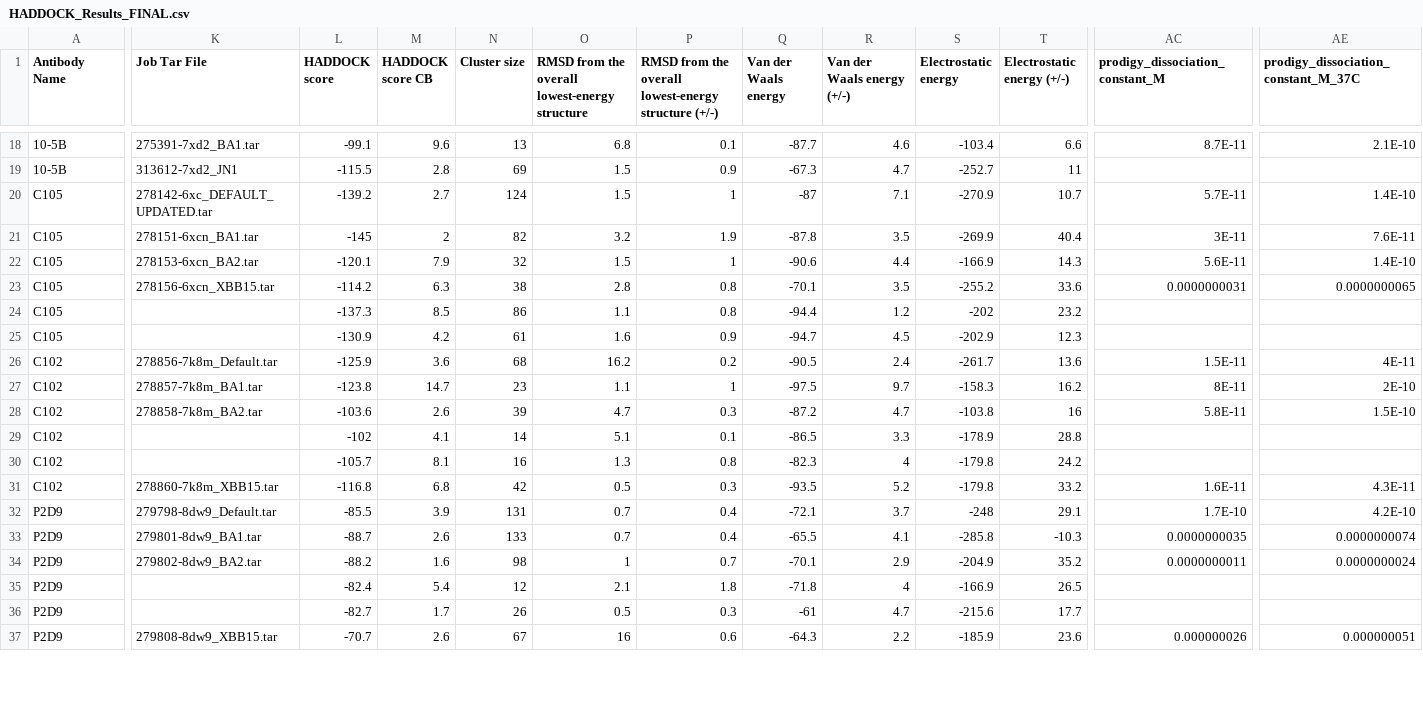
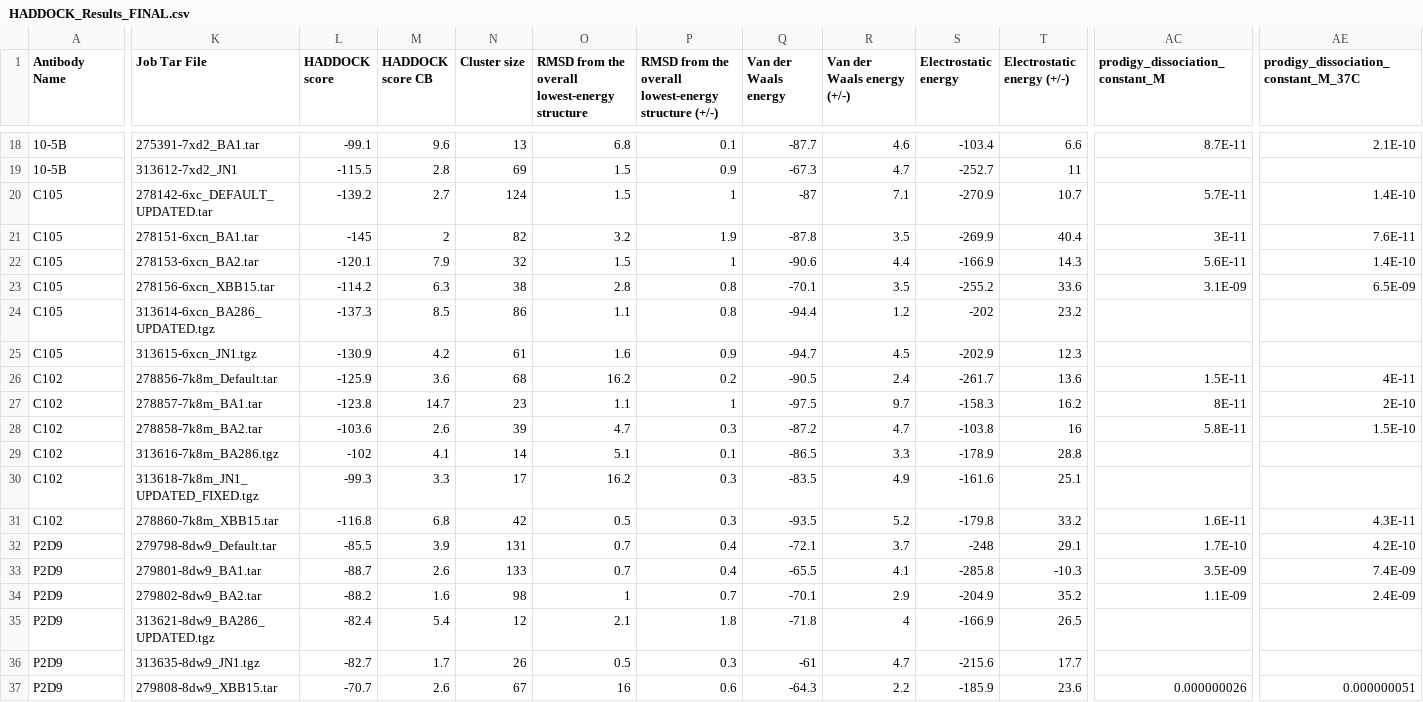
Before and after one commit to colbyford/SARS-CoV-2_BA.2.86_Spike-RBD_Predictions, a CSV file: FinalTables/HADDOCK_Results_FINAL.csv, drawn as a sheet; only a part is shown, gaps mark what is left out; the diff covers the shown part only; the diff names each change by its address in the sheet, - before the commit and + after, or states it on an @@ line.

```diff
--- a/FinalTables/HADDOCK_Results_FINAL.csv
+++ b/FinalTables/HADDOCK_Results_FINAL.csv
-AC23 (prodigy_dissociation_constant_M): 0.0000000031
+AC23 (prodigy_dissociation_constant_M): 3.1E-09
-AE23: 0.0000000065
+AE23: 6.5E-09
-K24 (Job Tar File): (empty)
+K24 (Job Tar File): 313614-6xcn_BA286_UPDATED.tgz
-K25 (Job Tar File): (empty)
+K25 (Job Tar File): 313615-6xcn_JN1.tgz
-K29 (Job Tar File): (empty)
+K29 (Job Tar File): 313616-7k8m_BA286.tgz
-K30 (Job Tar File): (empty)
+K30 (Job Tar File): 313618-7k8m_JN1_UPDATED_FIXED.tgz
-L30 (HADDOCK score): -105.7
+L30 (HADDOCK score): -99.3
-M30 (HADDOCK score CB): 8.1
+M30 (HADDOCK score CB): 3.3
-N30 (Cluster size): 16
+N30 (Cluster size): 17
-O30: 1.3
+O30: 16.2
-P30: 0.8
+P30: 0.3
-Q30 (Van der Waals energy): -82.3
+Q30 (Van der Waals energy): -83.5
-R30 (Van der Waals energy (+/-)): 4
+R30 (Van der Waals energy (+/-)): 4.9
-S30 (Electrostatic energy): -179.8
+S30 (Electrostatic energy): -161.6
-T30 (Electrostatic energy (+/-)): 24.2
+T30 (Electrostatic energy (+/-)): 25.1
-AC33 (prodigy_dissociation_constant_M): 0.0000000035
+AC33 (prodigy_dissociation_constant_M): 3.5E-09
-AE33: 0.0000000074
+AE33: 7.4E-09
-AC34 (prodigy_dissociation_constant_M): 0.0000000011
+AC34 (prodigy_dissociation_constant_M): 1.1E-09
-AE34: 0.0000000024
+AE34: 2.4E-09
-K35 (Job Tar File): (empty)
+K35 (Job Tar File): 313621-8dw9_BA286_UPDATED.tgz
-K36 (Job Tar File): (empty)
+K36 (Job Tar File): 313635-8dw9_JN1.tgz
```
Also changed, not shown: 36 edited cells elsewhere in this file, 15 other files.
